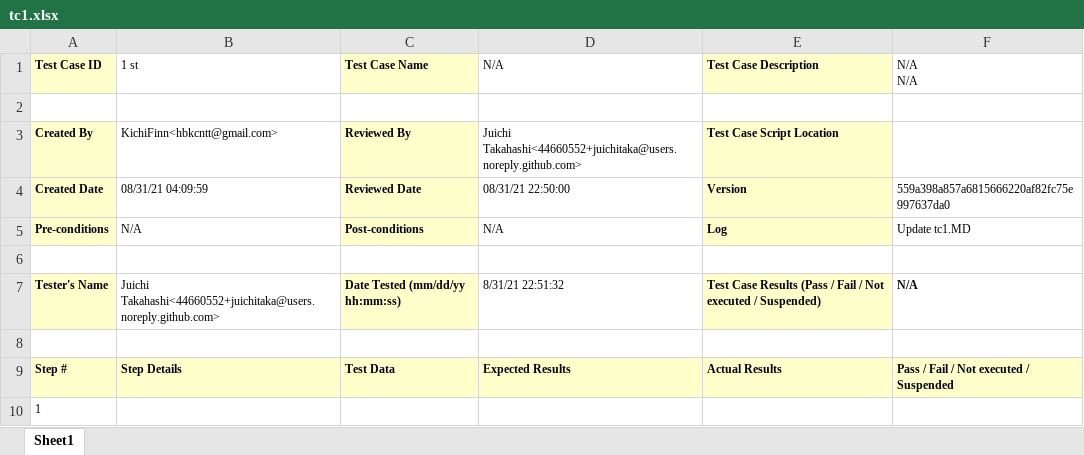
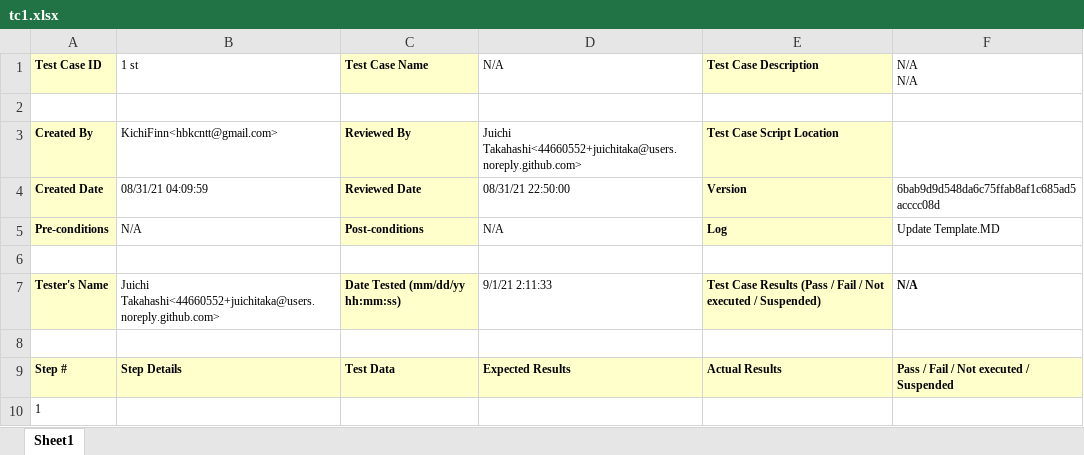
Before and after one commit to juichitaka/TestManagementSolution, an Excel workbook: Reports/my_basic/tc1.xlsx, sheet Sheet1, drawn as a sheet; values as stored, in another font and other column widths than the file's, no borders; the diff names each change by its address in the sheet, - before the commit and + after, or states it on an @@ line.

```diff
--- a/Reports/my_basic/tc1.xlsx (sheet Sheet1)
+++ b/Reports/my_basic/tc1.xlsx (sheet Sheet1)
-F4 (N/A N/A): 559a398a857a6815666220af82fc75e997637da0
+F4 (N/A N/A): 6bab9d9d548da6c75ffab8af1c685ad5acccc08d
-F5 (N/A N/A): Update tc1.MD
+F5 (N/A N/A): Update Template.MD
-D7 (N/A): 8/31/21 22:51:32
+D7 (N/A): 9/1/21 2:11:33
```
Also changed, not shown: Reports/TotalAnalysis.xlsx, Reports/my_basic/3rd.xlsx, 4 other files.
